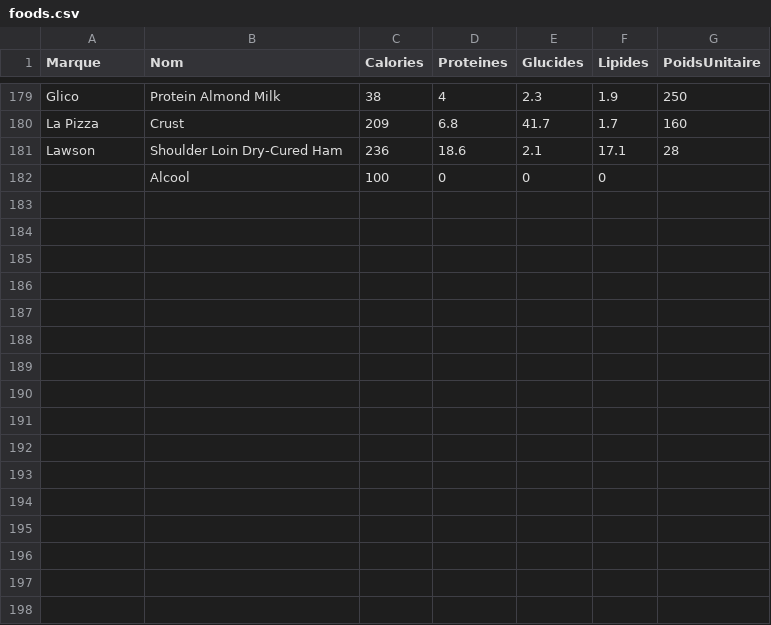
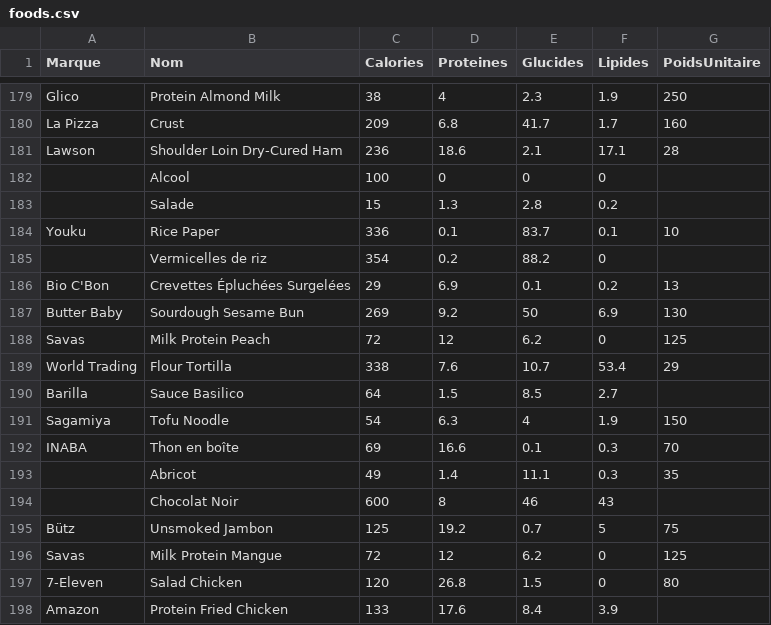
Before and after one commit to zonewtf/macros, a CSV file: foods.csv, drawn as a sheet; only a part is shown, gaps mark what is left out; the diff names each change by its address in the sheet, - before the commit and + after, or states it on an @@ line.

```diff
--- a/foods.csv
+++ b/foods.csv
+row 183:  | Salade | 15 | 1.3 | 2.8 | 0.2
+row 184: Youku | Rice Paper | 336 | 0.1 | 83.7 | 0.1 | 10
+row 185:  | Vermicelles de riz | 354 | 0.2 | 88.2 | 0
+row 186: Bio C'Bon | Crevettes Épluchées Surgelées | 29 | 6.9 | 0.1 | 0.2 | 13
+row 187: Butter Baby | Sourdough Sesame Bun | 269 | 9.2 | 50 | 6.9 | 130
+row 188: Savas | Milk Protein Peach | 72 | 12 | 6.2 | 0 | 125
+row 189: World Trading | Flour Tortilla | 338 | 7.6 | 10.7 | 53.4 | 29
+row 190: Barilla | Sauce Basilico | 64 | 1.5 | 8.5 | 2.7
+row 191: Sagamiya | Tofu Noodle | 54 | 6.3 | 4 | 1.9 | 150
+row 192: INABA | Thon en boîte | 69 | 16.6 | 0.1 | 0.3 | 70
+row 193:  | Abricot | 49 | 1.4 | 11.1 | 0.3 | 35
+row 194:  | Chocolat Noir | 600 | 8 | 46 | 43
+row 195: Bütz | Unsmoked Jambon | 125 | 19.2 | 0.7 | 5 | 75
+row 196: Savas | Milk Protein Mangue | 72 | 12 | 6.2 | 0 | 125
+row 197: 7-Eleven | Salad Chicken | 120 | 26.8 | 1.5 | 0 | 80
+row 198: Amazon | Protein Fried Chicken | 133 | 17.6 | 8.4 | 3.9
```
Also changed, not shown: 18 other files.
